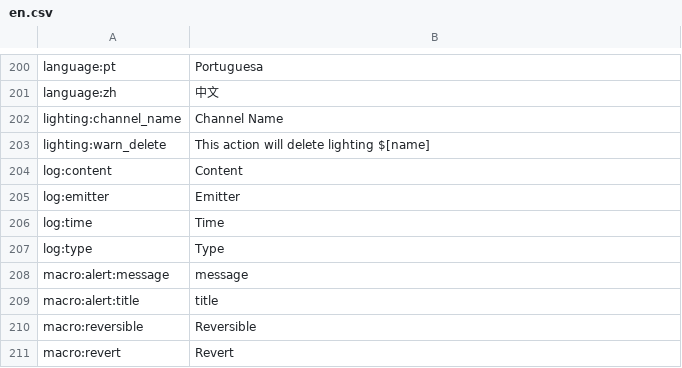
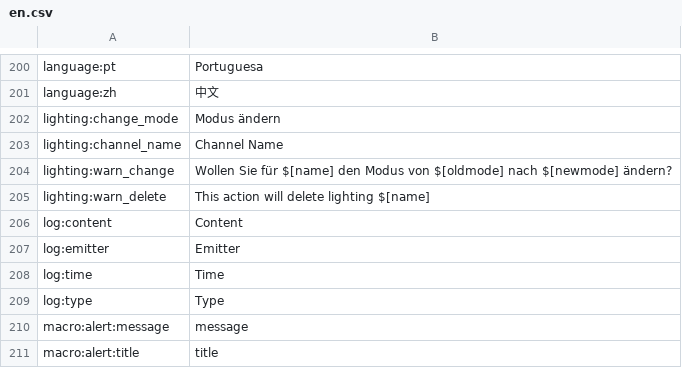
Before and after one commit to reef-pi/reef-pi, a CSV file: front-end/assets/translations/en.csv, drawn as a sheet; only a part is shown, gaps mark what is left out; the shorter side is filled out with more unchanged rows.

Commit message:
lighting: made confirm for mode change translatable

```diff
--- a/front-end/assets/translations/en.csv
+++ b/front-end/assets/translations/en.csv
@@ -201,3 +201,5 @@ language:pt,Portuguesa
 language:zh,中文
+lighting:change_mode,Modus ändern
 lighting:channel_name,Channel Name
+lighting:warn_change,Wollen Sie für $[name] den Modus von $[oldmode] nach $[newmode] ändern?
 lighting:warn_delete,This action will delete lighting $[name]
```
Also changed, not shown: front-end/assets/translations/de.csv, front-end/assets/translations/es.csv, 8 other files.
